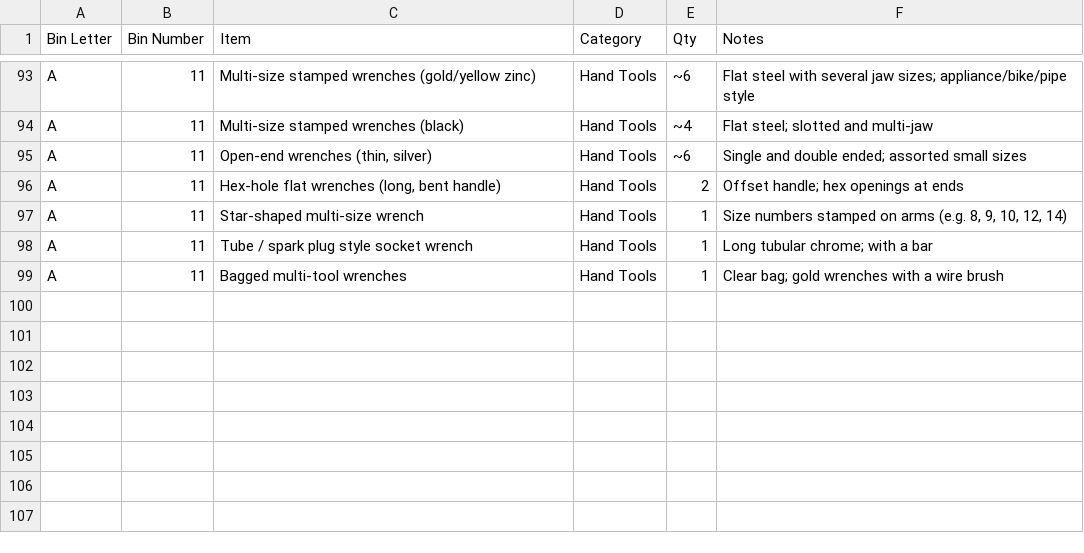
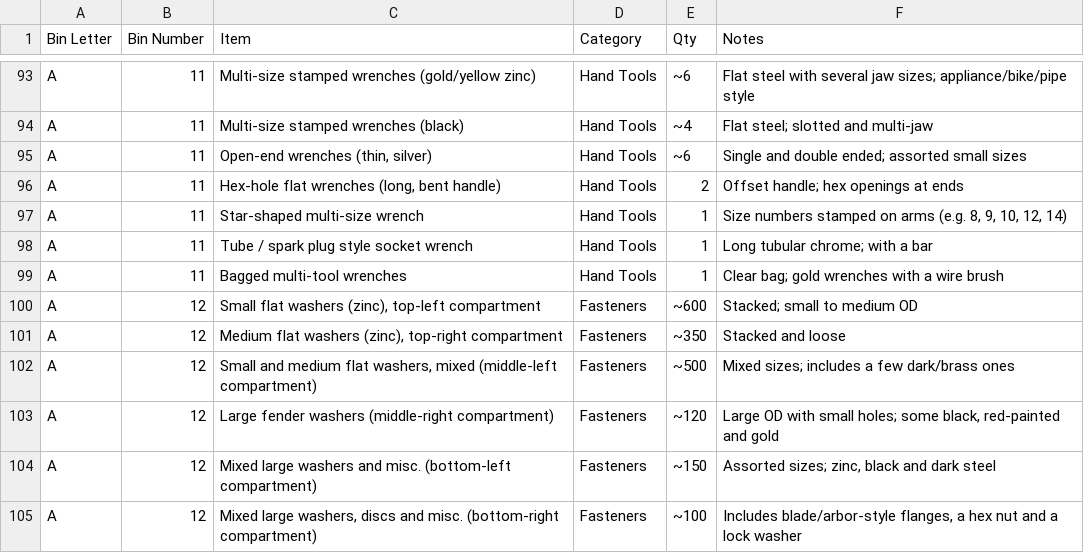
Before and after one commit to rhkim1292/asti-inventory, a CSV file: inventory-detail.csv, drawn as a sheet; only a part is shown, gaps mark what is left out; the diff names each change by its address in the sheet, - before the commit and + after, or states it on an @@ line.

```diff
--- a/inventory-detail.csv
+++ b/inventory-detail.csv
+row 100: A | 12 | Small flat washers (zinc), top-left compartment | Fasteners | ~600 | Stacked; small to medium OD
+row 101: A | 12 | Medium flat washers (zinc), top-right compartment | Fasteners | ~350 | Stacked and loose
+row 102: A | 12 | Small and medium flat washers, mixed (middle-left compartment) | Fasteners | ~500 | Mixed sizes; includes a few dark/brass ones
+row 103: A | 12 | Large fender washers (middle-right compartment) | Fasteners | ~120 | Large OD with small holes; some black, red-painted and gold
+row 104: A | 12 | Mixed large washers and misc. (bottom-left compartment) | Fasteners | ~150 | Assorted sizes; zinc, black and dark steel
+row 105: A | 12 | Mixed large washers, discs and misc. (bottom-right compartment) | Fasteners | ~100 | Includes blade/arbor-style flanges, a hex nut and a lock washer
```
Also changed, not shown: inventory.csv, 1 other file.
